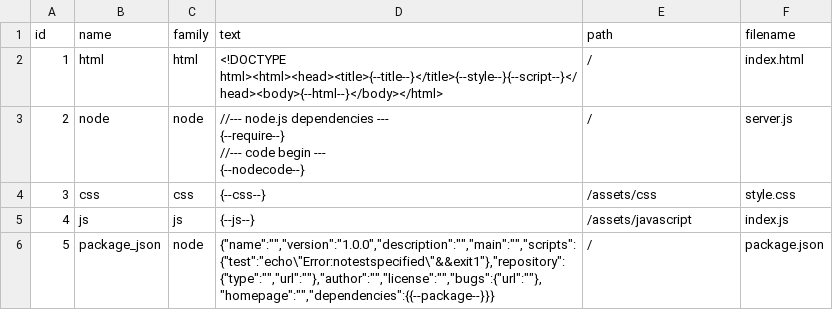
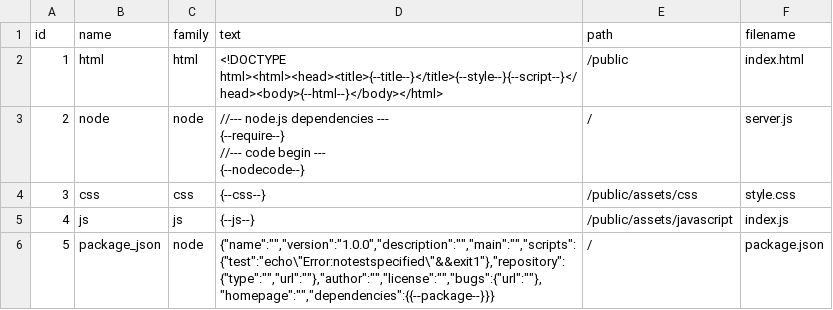
Before and after one commit to gwilken/boilerplate-project-template-builder, a CSV file: db/templates.csv, drawn as a sheet.

```diff
--- a/db/templates.csv
+++ b/db/templates.csv
@@ -1,3 +1,3 @@
 "id";"name";"family";"text";"path";"filename"
-1;"html";"html";"<!DOCTYPE html><html><head><title>{--title--}</title>{--style--}{--script--}</head><body>{--html--}</body></html>";"/";"index.html"
+1;"html";"html";"<!DOCTYPE html><html><head><title>{--title--}</title>{--style--}{--script--}</head><body>{--html--}</body></html>";"/public";"index.html"
 2;"node";"node";"//--- node.js dependencies ---
@@ -9,4 +9,4 @@
 {--nodecode--}";"/";"server.js"
-3;"css";"css";"{--css--}";"/assets/css";"style.css"
-4;"js";"js";"{--js--}";"/assets/javascript";"index.js"
+3;"css";"css";"{--css--}";"/public/assets/css";"style.css"
+4;"js";"js";"{--js--}";"/public/assets/javascript";"index.js"
 5;"package_json";"node";"{""name"":"""",""version"":""1.0.0"",""description"":"""",""main"":"""",""scripts"":{""test"":""echo\""Error:notestspecified\""&&exit1""},""repository"":{""type"":"""",""url"":""""},""author"":"""",""license"":"""",""bugs"":{""url"":""""},""homepage"":"""",""dependencies"":{{--package--}}}";"/";"package.json"
```
Also changed, not shown: 9 other files.
